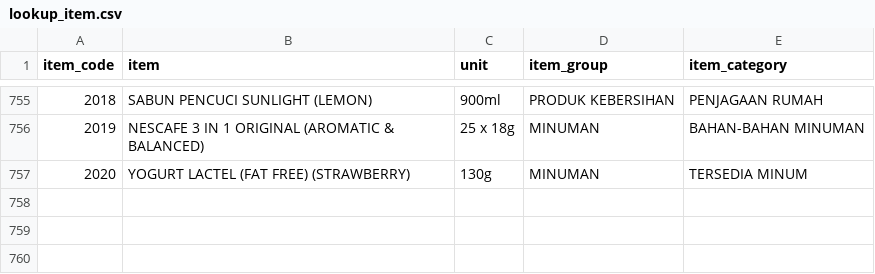
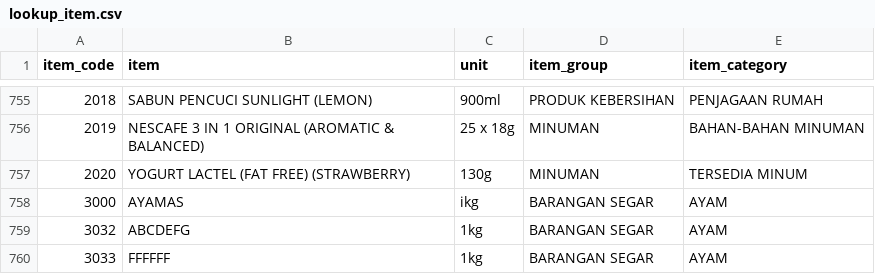
Before and after one commit to justn0thinghere/assignment1-WIX1002, a CSV file: lookup_item.csv, drawn as a sheet; only a part is shown, gaps mark what is left out; the diff names each change by its address in the sheet, - before the commit and + after, or states it on an @@ line.

```diff
--- a/lookup_item.csv
+++ b/lookup_item.csv
+row 758: 3000 | AYAMAS | ikg | BARANGAN SEGAR | AYAM
+row 759: 3032 | ABCDEFG | 1kg | BARANGAN SEGAR | AYAM
+row 760: 3033 | FFFFFF | 1kg | BARANGAN SEGAR | AYAM
```
Also changed, not shown: lookup_premise.csv, 9 other files.
